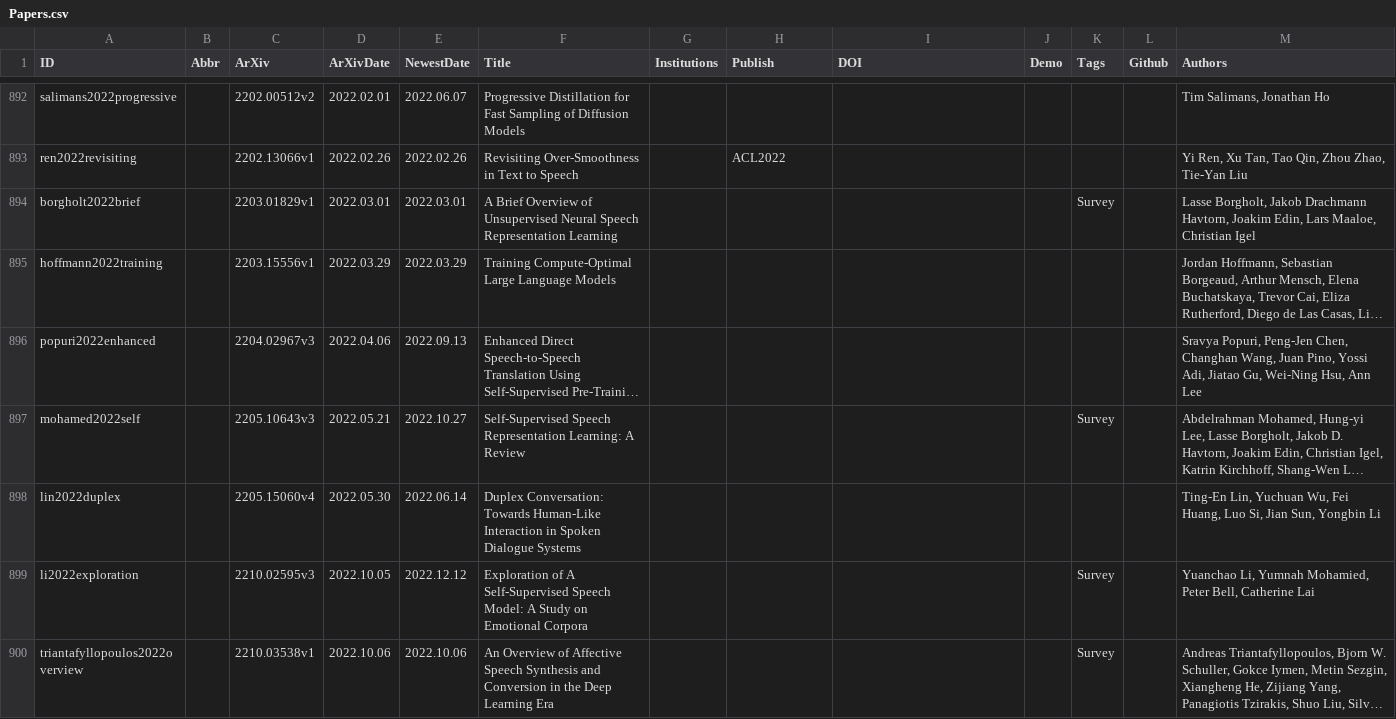
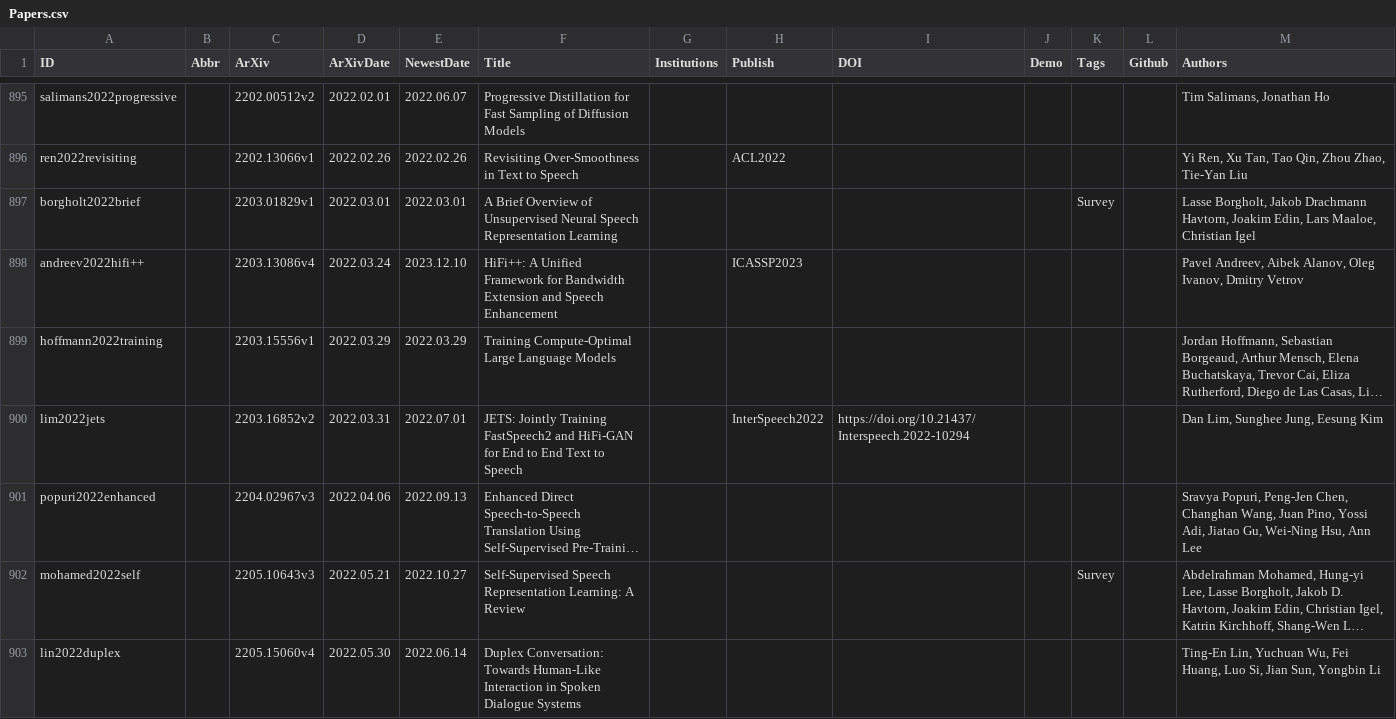
Before and after one commit to SapphireLab/Sapphire-TTS-Collection, a CSV file: Papers.csv, drawn as a sheet; only a part is shown, gaps mark what is left out; the shorter side is filled out with more unchanged rows; long unchanged cells end in …; the diff covers the shown part only; the diff names each change by its address in the sheet, - before the commit and + after, or states it on an @@ line.

Commit message:
Update Papers

```diff
--- a/Papers.csv
+++ b/Papers.csv
+row 898: andreev2022hifi++ |  | 2203.13086v4 | 2022.03.24 | 2023.12.10 | HiFi++: A Unified Framework for Bandwidth Extension and Speech Enhancement |  | ICASSP2023 |  |  |  |  | Pavel Andreev, Aibek Alanov, Oleg Ivanov, Dmitry Vetrov
+row 900: lim2022jets |  | 2203.16852v2 | 2022.03.31 | 2022.07.01 | JETS: Jointly Training FastSpeech2 and HiFi-GAN for End to End Text to Speech |  | InterSpeech2022 | https://doi.org/10.21437/Interspeech.2022-10294 |  |  |  | Dan Lim, Sunghee Jung, Eesung Kim
```
Also changed, not shown: 5 added rows elsewhere in this file.
